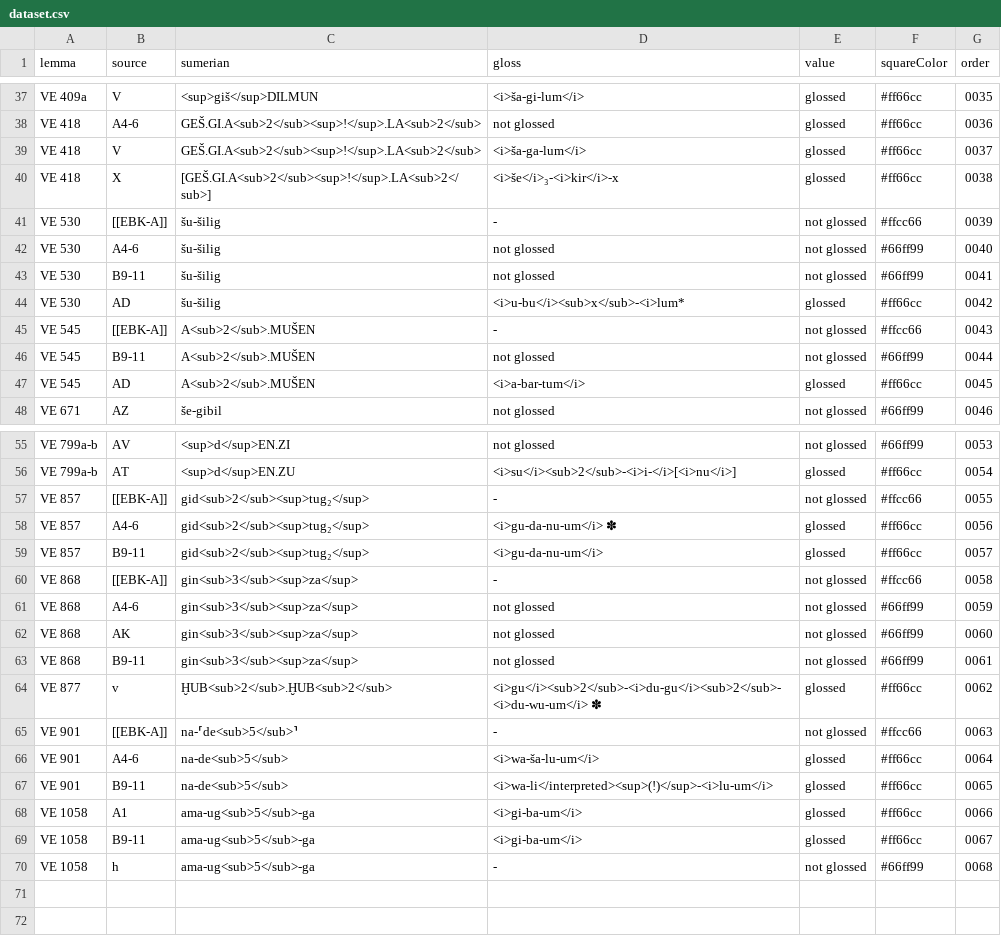
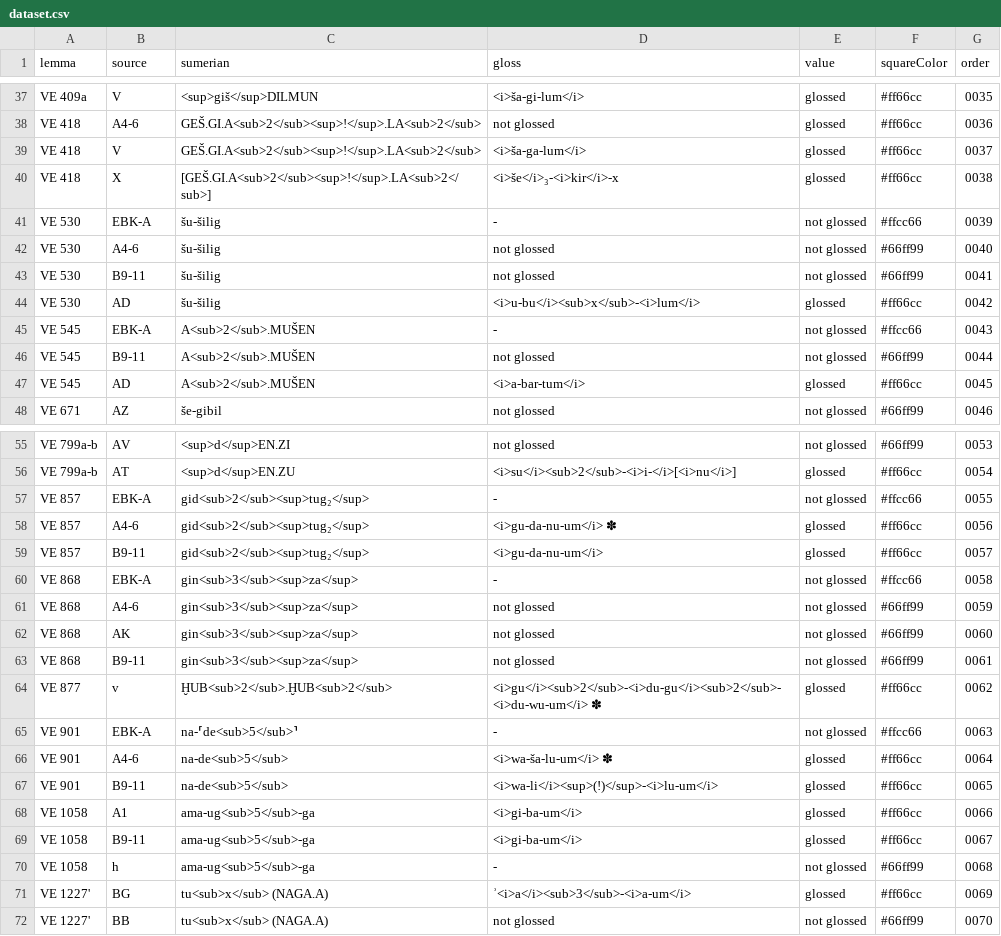
Before and after one commit to erica-scarpa/VE, a CSV file: assets/dataset.csv, drawn as a sheet; only a part is shown, gaps mark what is left out; the diff covers the shown part only.

Commit message:
Update dateset

```diff
--- a/assets/dataset.csv
+++ b/assets/dataset.csv
@@ -40,7 +40,7 @@ VE 418,V,GEŠ.GI.A<sub>2</sub><sup>!</sup>.LA<sub>2</sub>,<i>ša-ga-lum</i>,glos
 VE 418,X,[GEŠ.GI.A<sub>2</sub><sup>!</sup>.LA<sub>2</sub>],<i>še</i>₃-<i>kir</i>-x,glossed,#ff66cc,0038
-VE 530,[[EBK-A]],šu-šilig,-,not glossed,#ffcc66,0039
+VE 530,EBK-A,šu-šilig,-,not glossed,#ffcc66,0039
 VE 530,A4-6,šu-šilig,not glossed,not glossed,#66ff99,0040
 VE 530,B9-11,šu-šilig,not glossed,not glossed,#66ff99,0041
-VE 530,AD,šu-šilig,<i>u-bu</i><sub>x</sub>-<i>lum* ,glossed,#ff66cc,0042
-VE 545,[[EBK-A]],A<sub>2</sub>.MUŠEN,-,not glossed,#ffcc66,0043
+VE 530,AD,šu-šilig,<i>u-bu</i><sub>x</sub>-<i>lum</i> ,glossed,#ff66cc,0042
+VE 545,EBK-A,A<sub>2</sub>.MUŠEN,-,not glossed,#ffcc66,0043
 VE 545,B9-11,A<sub>2</sub>.MUŠEN,not glossed,not glossed,#66ff99,0044
@@ -56,6 +56,6 @@ VE 799a-b,AV,<sup>d</sup>EN.ZI,not glossed,not glossed,#66ff99,0053
 VE 799a-b,AT,<sup>d</sup>EN.ZU,<i>su</i><sub>2</sub>-<i>i-</i>[<i>nu</i>],glossed,#ff66cc,0054
-VE 857,[[EBK-A]],gid<sub>2</sub><sup>tug₂</sup> ,-,not glossed,#ffcc66,0055
+VE 857,EBK-A,gid<sub>2</sub><sup>tug₂</sup> ,-,not glossed,#ffcc66,0055
 VE 857,A4-6,gid<sub>2</sub><sup>tug₂</sup> ,<i>gu-da-nu-um</i> ✽,glossed,#ff66cc,0056
 VE 857,B9-11,gid<sub>2</sub><sup>tug₂</sup> ,<i>gu-da-nu-um</i>,glossed,#ff66cc,0057
-VE 868,[[EBK-A]],gin<sub>3</sub><sup>za</sup>,-,not glossed,#ffcc66,0058
+VE 868,EBK-A,gin<sub>3</sub><sup>za</sup>,-,not glossed,#ffcc66,0058
 VE 868,A4-6,gin<sub>3</sub><sup>za</sup>,not glossed,not glossed,#66ff99,0059
@@ -64,5 +64,5 @@ VE 868,B9-11,gin<sub>3</sub><sup>za</sup>,not glossed,not glossed,#66ff99,0061
 VE 877,v,ḪUB<sub>2</sub>.ḪUB<sub>2</sub>,<i>gu</i><sub>2</sub>-<i>du-gu</i><sub>2</sub>-<i>du-wu-um</i> ✽,glossed,#ff66cc,0062
-VE 901,[[EBK-A]],na-⸢de<sub>5</sub>⸣,-,not glossed,#ffcc66,0063
-VE 901,A4-6,na-de<sub>5</sub>,<i>wa-ša-lu-um</i>,glossed,#ff66cc,0064
-VE 901,B9-11,na-de<sub>5</sub>,<i>wa-li</interpreted><sup>(!)</sup>-<i>lu-um</i>,glossed,#ff66cc,0065
+VE 901,EBK-A,na-⸢de<sub>5</sub>⸣,-,not glossed,#ffcc66,0063
+VE 901,A4-6,na-de<sub>5</sub>,<i>wa-ša-lu-um</i> ✽,glossed,#ff66cc,0064
+VE 901,B9-11,na-de<sub>5</sub>,<i>wa-li</i><sup>(!)</sup>-<i>lu-um</i>,glossed,#ff66cc,0065
 VE 1058,A1,ama-ug<sub>5</sub>-ga,<i>gi-ba-um</i>,glossed,#ff66cc,0066
@@ -70 +70,3 @@ VE 1058,B9-11,ama-ug<sub>5</sub>-ga,<i>gi-ba-um</i>,glossed,#ff66cc,0067
 VE 1058,h,ama-ug<sub>5</sub>-ga,-,not glossed,#66ff99,0068
+VE 1227',BG,tu<sub>x</sub> (NAGA.A),ʾ<i>a</i><sub>3</sub>-<i>a-um</i>,glossed,#ff66cc,0069
+VE 1227',BB,tu<sub>x</sub> (NAGA.A),not glossed,not glossed,#66ff99,0070
```
Also changed, not shown: 9 edited cells elsewhere in this file.
